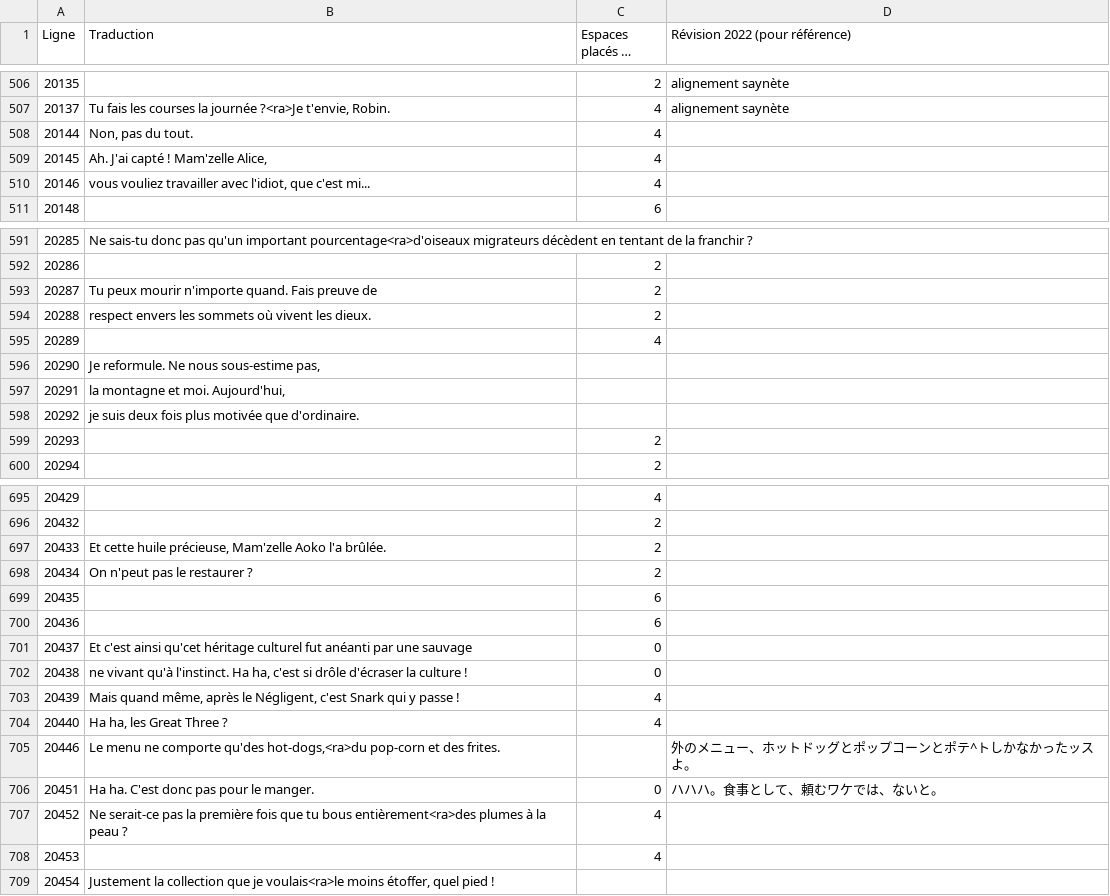
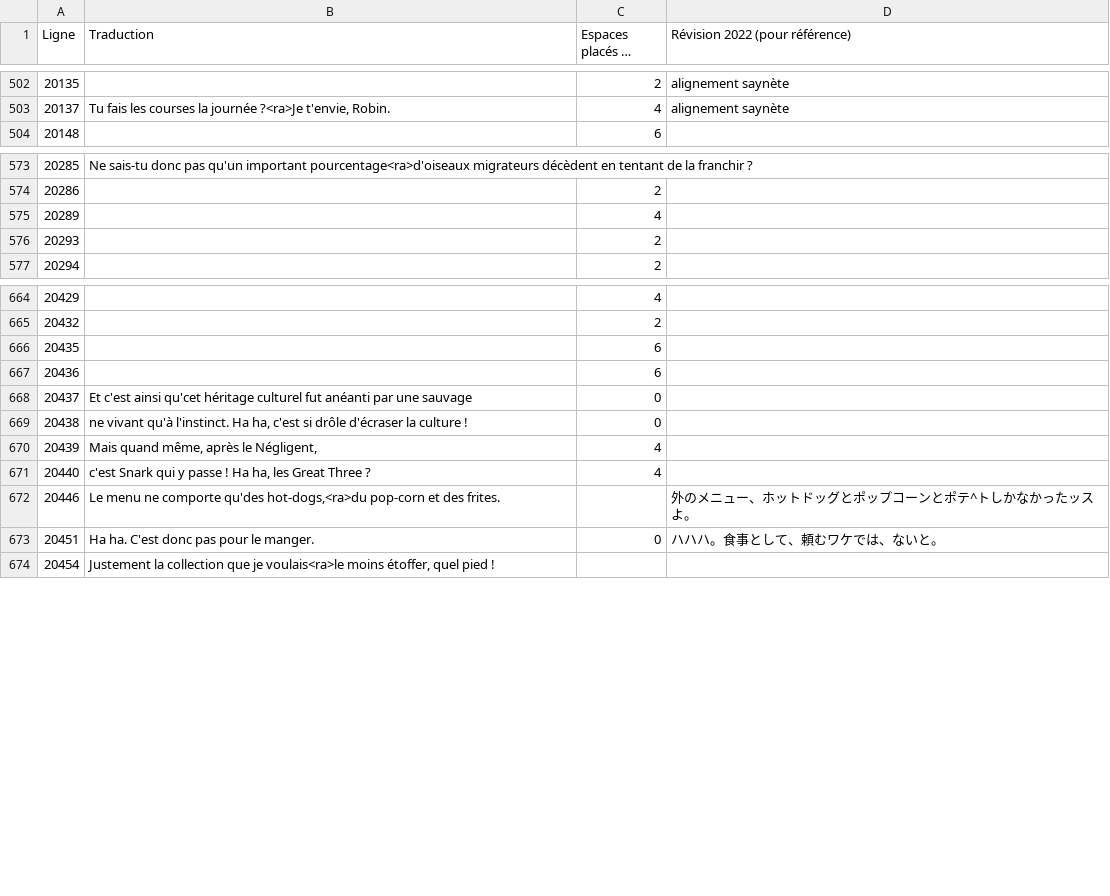
Before and after one commit to requinDr/mahoyo-insert-french, a CSV file: sources/lignes_modifiees.csv, drawn as a sheet; only a part is shown, gaps mark what is left out; long unchanged cells end in …; removed rows and columns are numbered as before the commit, all else as after; the diff covers the shown part only; the diff names each change by its address in the sheet, - before the commit and + after, or states it on an @@ line.

```diff
--- a/sources/lignes_modifiees.csv
+++ b/sources/lignes_modifiees.csv
-row 508: 20144 | Non, pas du tout. | 4
-row 509: 20145 | Ah. J'ai capté ! Mam'zelle Alice, | 4
-row 510: 20146 | vous vouliez travailler avec l'idiot, que c'est mi... | 4
-row 593: 20287 | Tu peux mourir n'importe quand. Fais preuve de | 2
-row 594: 20288 | respect envers les sommets où vivent les dieux. | 2
-row 596: 20290 | Je reformule. Ne nous sous-estime pas,
-row 597: 20291 | la montagne et moi. Aujourd'hui,
-row 598: 20292 | je suis deux fois plus motivée que d'ordinaire.
-row 697: 20433 | Et cette huile précieuse, Mam'zelle Aoko l'a brûlée. | 2
-row 698: 20434 | On n'peut pas le restaurer ? | 2
-B670 (Traduction): …le Négligent, c'est Snark qui y passe !
+B670 (Traduction): …le Négligent,
-B671 (Traduction): Ha ha, les Great Three ?
+B671 (Traduction): c'est Snark qui y passe ! Ha ha, les Great Three ?
-row 707: 20452 | Ne serait-ce pas la première fois que tu bous entièrement<ra>des plumes à la peau ? | 4
-row 708: 20453 |  | 4
```
Also changed, not shown: 2 added rows, 25 removed rows and 39 edited cells elsewhere in this file, sources/TEXT5.csv, 7 other files.
